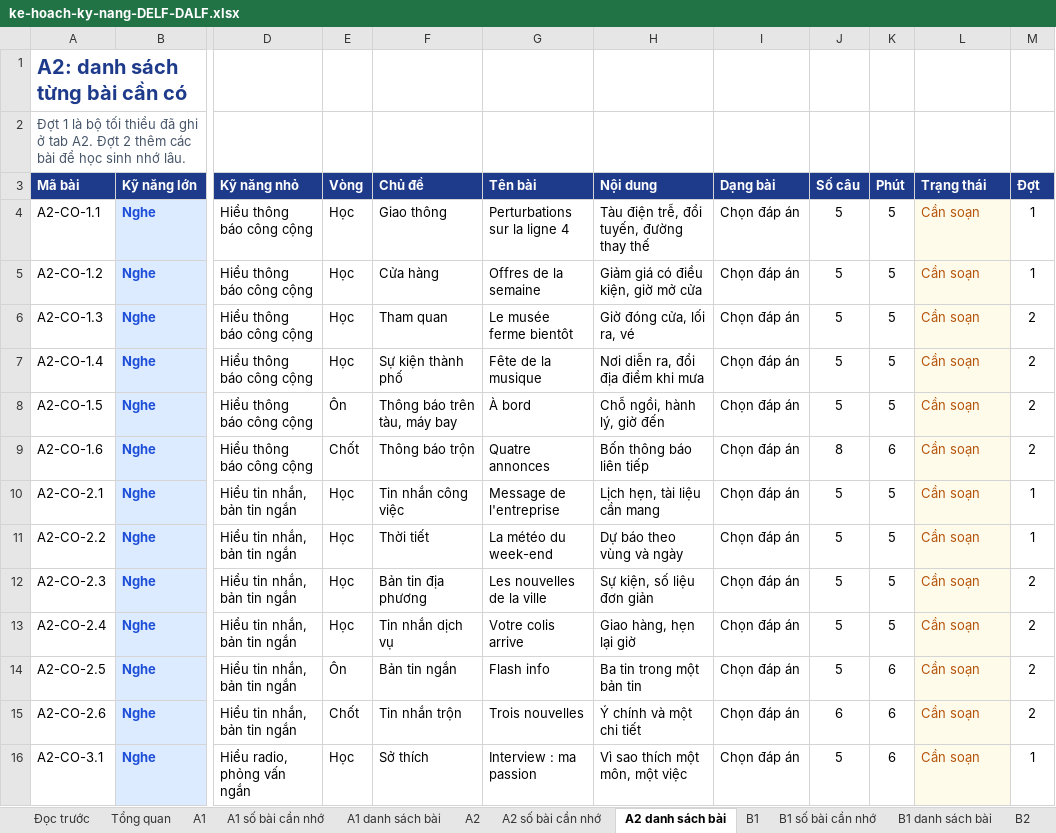
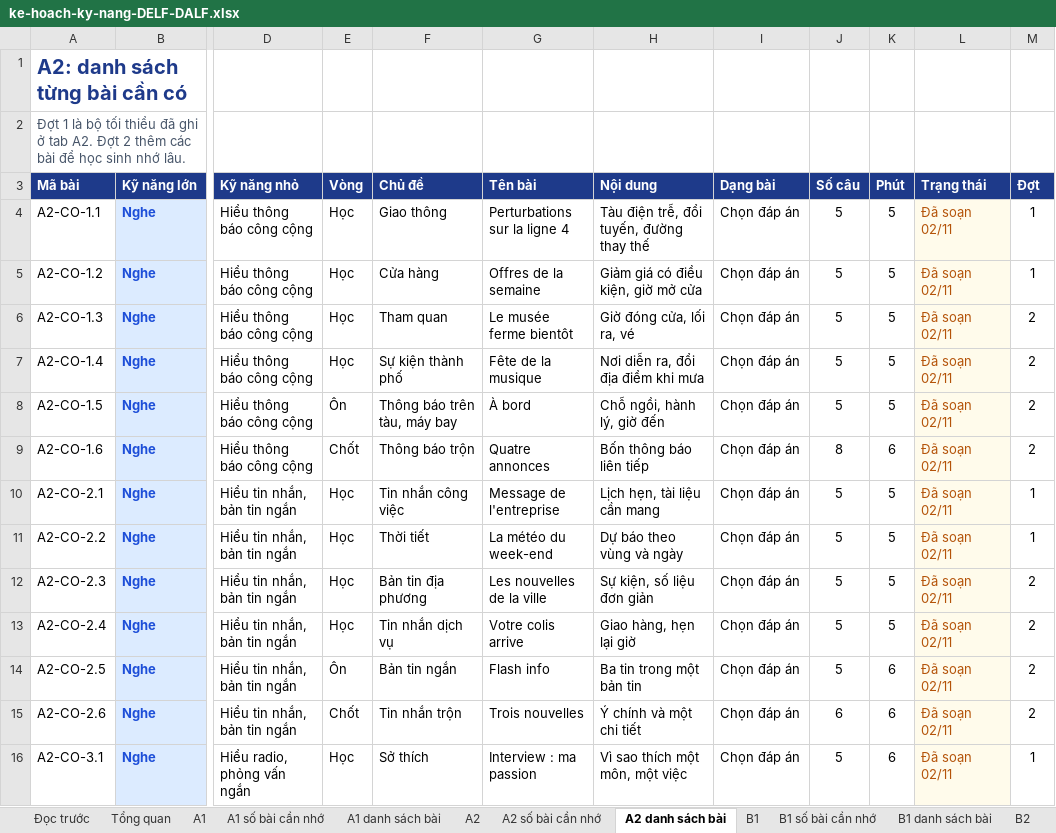
Before and after one commit to dhunff/ma-classe-de-francais, an Excel workbook: docs/ke-hoach-ky-nang-DELF-DALF.xlsx, sheet A2 danh sách bài, drawn as a sheet; only a part is shown, gaps mark what is left out; values as stored, in another font and other column widths than the file's, no borders; the diff covers the shown part only; the diff names each change by its address in the sheet, - before the commit and + after, or states it on an @@ line.

```diff
--- a/docs/ke-hoach-ky-nang-DELF-DALF.xlsx (sheet A2 danh sách bài)
+++ b/docs/ke-hoach-ky-nang-DELF-DALF.xlsx (sheet A2 danh sách bài)
-L4:L16 (Trạng thái): Cần soạn
+L4:L16 (Trạng thái): Đã soạn 02/11
```
Also changed, not shown: 13 edited cells elsewhere in this sheet.
